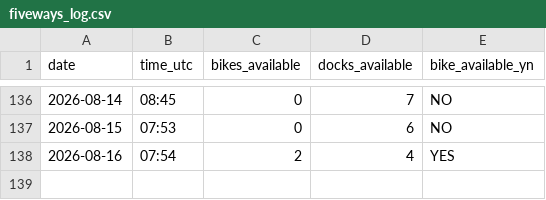
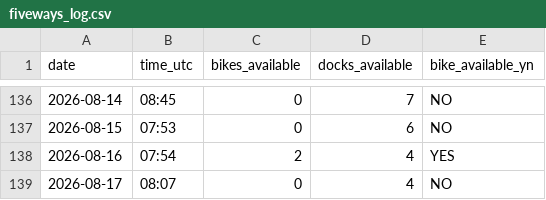
Before and after one commit to luckycybil/fiveways-bike-monitor, a CSV file: fiveways_log.csv, drawn as a sheet; only a part is shown, gaps mark what is left out.

Commit message:
Log: 2026-08-17 08:07 UTC

```diff
--- a/fiveways_log.csv
+++ b/fiveways_log.csv
@@ -138 +138,2 @@ date,time_utc,bikes_available,docks_available,bike_available_yn
 2026-08-16,07:54,2,4,YES
+2026-08-17,08:07,0,4,NO
```
